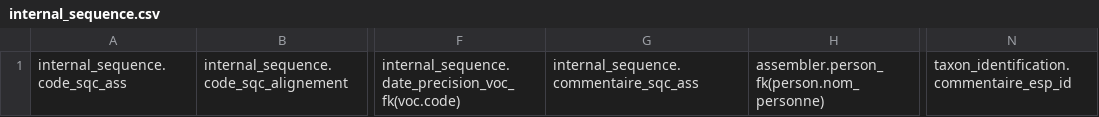
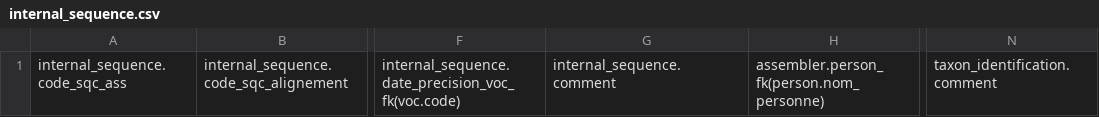
Before and after one commit to GOTIT-DEV/GOTIT, a CSV file: assets/imports/internal_sequence.csv, drawn as a sheet; only a part is shown, gaps mark what is left out; the diff names each change by its address in the sheet, - before the commit and + after, or states it on an @@ line.

```diff
--- a/assets/imports/internal_sequence.csv
+++ b/assets/imports/internal_sequence.csv
-G1: internal_sequence.commentaire_sqc_ass
+G1: internal_sequence.comment
-N1: taxon_identification.commentaire_esp_id
+N1: taxon_identification.comment
```
Also changed, not shown: assets/imports/external_biological_material.csv, assets/imports/internal_biological_material.csv, 50 other files.
